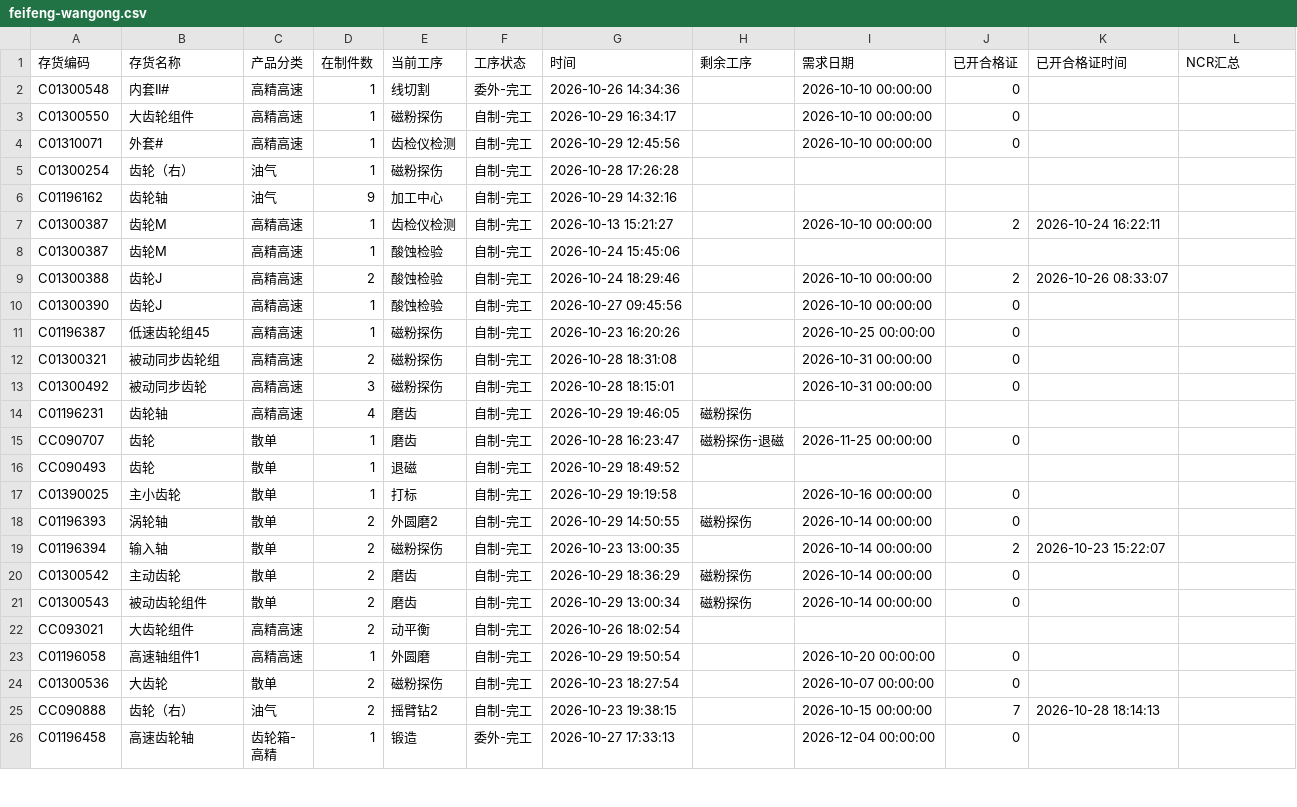
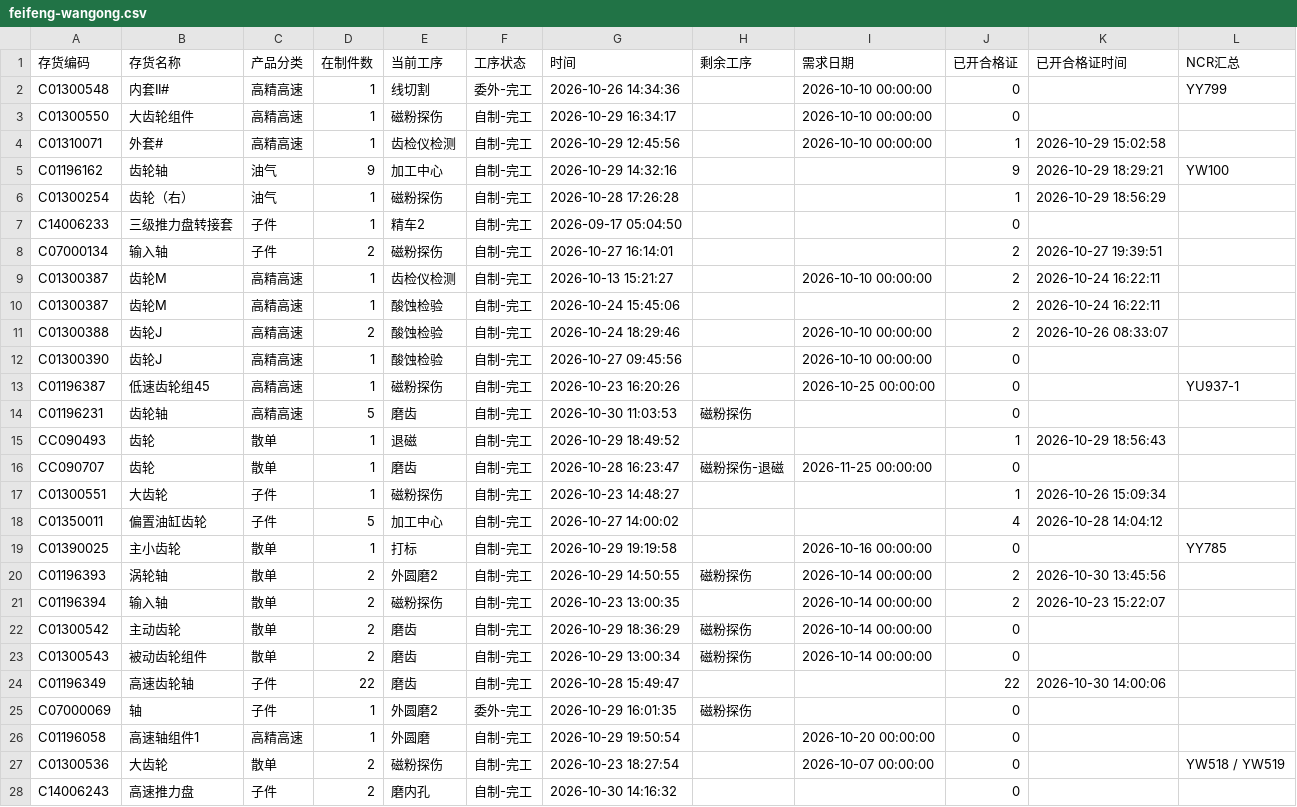
Before and after one commit to ZhanghaoWorkbuddy10/action-board, a CSV file: feifeng-wangong.csv, drawn as a sheet; only a part is shown; the shorter side is filled out with more unchanged rows; the diff covers the shown part only.

Commit message:
Update feifeng-wangong-csv 2026-10-30 17:46

```diff
--- a/feifeng-wangong.csv
+++ b/feifeng-wangong.csv
@@ -1,19 +1,21 @@
 存货编码,存货名称,产品分类,在制件数,当前工序,工序状态,时间,剩余工序,需求日期,已开合格证,已开合格证时间,NCR汇总
-C01300548,内套II#,高精高速,1,线切割,委外-完工,2026-10-26 14:34:36,,2026-10-10 00:00:00,0,,
+C01300548,内套II#,高精高速,1,线切割,委外-完工,2026-10-26 14:34:36,,2026-10-10 00:00:00,0,,YY799
 C01300550,大齿轮组件,高精高速,1,磁粉探伤,自制-完工,2026-10-29 16:34:17,,2026-10-10 00:00:00,0,,
-C01310071,外套#,高精高速,1,齿检仪检测,自制-完工,2026-10-29 12:45:56,,2026-10-10 00:00:00,0,,
-C01300254,齿轮（右）,油气,1,磁粉探伤,自制-完工,2026-10-28 17:26:28,,,,,
-C01196162,齿轮轴,油气,9,加工中心,自制-完工,2026-10-29 14:32:16,,,,,
+C01310071,外套#,高精高速,1,齿检仪检测,自制-完工,2026-10-29 12:45:56,,2026-10-10 00:00:00,1,2026-10-29 15:02:58,
+C01196162,齿轮轴,油气,9,加工中心,自制-完工,2026-10-29 14:32:16,,,9,2026-10-29 18:29:21,YW100
+C01300254,齿轮（右）,油气,1,磁粉探伤,自制-完工,2026-10-28 17:26:28,,,1,2026-10-29 18:56:29,
+C14006233,三级推力盘转接套,子件,1,精车2,自制-完工,2026-09-17 05:04:50,,,0,,
+C07000134,输入轴,子件,2,磁粉探伤,自制-完工,2026-10-27 16:14:01,,,2,2026-10-27 19:39:51,
 C01300387,齿轮M,高精高速,1,齿检仪检测,自制-完工,2026-10-13 15:21:27,,2026-10-10 00:00:00,2,2026-10-24 16:22:11,
-C01300387,齿轮M,高精高速,1,酸蚀检验,自制-完工,2026-10-24 15:45:06,,,,,
+C01300387,齿轮M,高精高速,1,酸蚀检验,自制-完工,2026-10-24 15:45:06,,,2,2026-10-24 16:22:11,
 C01300388,齿轮J,高精高速,2,酸蚀检验,自制-完工,2026-10-24 18:29:46,,2026-10-10 00:00:00,2,2026-10-26 08:33:07,
 C01300390,齿轮J,高精高速,1,酸蚀检验,自制-完工,2026-10-27 09:45:56,,2026-10-10 00:00:00,0,,
-C01196387,低速齿轮组45,高精高速,1,磁粉探伤,自制-完工,2026-10-23 16:20:26,,2026-10-25 00:00:00,0,,
-C01300321,被动同步齿轮组,高精高速,2,磁粉探伤,自制-完工,2026-10-28 18:31:08,,2026-10-31 00:00:00,0,,
-C01300492,被动同步齿轮,高精高速,3,磁粉探伤,自制-完工,2026-10-28 18:15:01,,2026-10-31 00:00:00,0,,
-C01196231,齿轮轴,高精高速,4,磨齿,自制-完工,2026-10-29 19:46:05,磁粉探伤,,,,
+C01196387,低速齿轮组45,高精高速,1,磁粉探伤,自制-完工,2026-10-23 16:20:26,,2026-10-25 00:00:00,0,,YU937-1
+C01196231,齿轮轴,高精高速,5,磨齿,自制-完工,2026-10-30 11:03:53,磁粉探伤,,0,,
+CC090493,齿轮,散单,1,退磁,自制-完工,2026-10-29 18:49:52,,,1,2026-10-29 18:56:43,
 CC090707,齿轮,散单,1,磨齿,自制-完工,2026-10-28 16:23:47,磁粉探伤-退磁,2026-11-25 00:00:00,0,,
-CC090493,齿轮,散单,1,退磁,自制-完工,2026-10-29 18:49:52,,,,,
-C01390025,主小齿轮,散单,1,打标,自制-完工,2026-10-29 19:19:58,,2026-10-16 00:00:00,0,,
-C01196393,涡轮轴,散单,2,外圆磨2,自制-完工,2026-10-29 14:50:55,磁粉探伤,2026-10-14 00:00:00,0,,
+C01300551,大齿轮,子件,1,磁粉探伤,自制-完工,2026-10-23 14:48:27,,,1,2026-10-26 15:09:34,
+C01350011,偏置油缸齿轮,子件,5,加工中心,自制-完工,2026-10-27 14:00:02,,,4,2026-10-28 14:04:12,
+C01390025,主小齿轮,散单,1,打标,自制-完工,2026-10-29 19:19:58,,2026-10-16 00:00:00,0,,YY785
+C01196393,涡轮轴,散单,2,外圆磨2,自制-完工,2026-10-29 14:50:55,磁粉探伤,2026-10-14 00:00:00,2,2026-10-30 13:45:56,
 C01196394,输入轴,散单,2,磁粉探伤,自制-完工,2026-10-23 13:00:35,,2026-10-14 00:00:00,2,2026-10-23 15:22:07,
@@ -21,5 +23,6 @@ C01300542,主动齿轮,散单,2,磨齿,自制-完工,2026-10-29 18:36:29,磁粉
 C01300543,被动齿轮组件,散单,2,磨齿,自制-完工,2026-10-29 13:00:34,磁粉探伤,2026-10-14 00:00:00,0,,
-CC093021,大齿轮组件,高精高速,2,动平衡,自制-完工,2026-10-26 18:02:54,,,,,
+C01196349,高速齿轮轴,子件,22,磨齿,自制-完工,2026-10-28 15:49:47,,,22,2026-10-30 14:00:06,
+C07000069,轴,子件,1,外圆磨2,委外-完工,2026-10-29 16:01:35,磁粉探伤,,0,,
 C01196058,高速轴组件1,高精高速,1,外圆磨,自制-完工,2026-10-29 19:50:54,,2026-10-20 00:00:00,0,,
-C01300536,大齿轮,散单,2,磁粉探伤,自制-完工,2026-10-23 18:27:54,,2026-10-07 00:00:00,0,,
-CC090888,齿轮（右）,油气,2,摇臂钻2,自制-完工,2026-10-23 19:38:15,,2026-10-15 00:00:00,7,2026-10-28 18:14:13,
+C01300536,大齿轮,散单,2,磁粉探伤,自制-完工,2026-10-23 18:27:54,,2026-10-07 00:00:00,0,,YW518 / YW519
+C14006243,高速推力盘,子件,2,磨内孔,自制-完工,2026-10-30 14:16:32,,,0,,
```
Also changed, not shown: 2 added rows, 2 moved rows and 6 edited cells elsewhere in this file.
